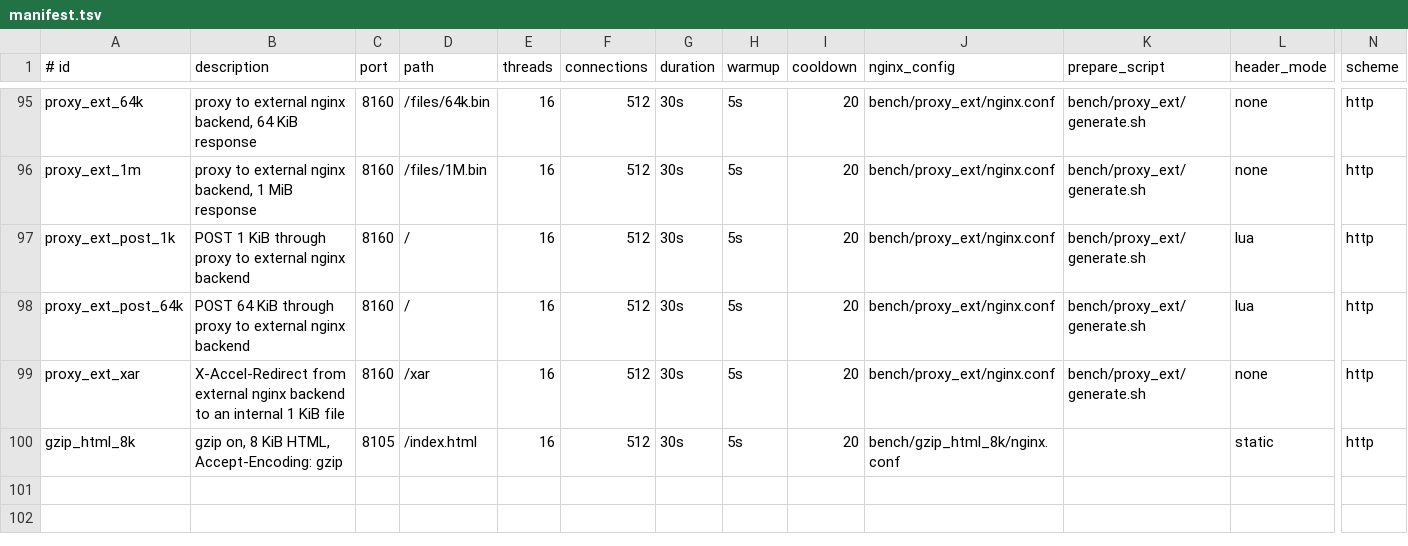
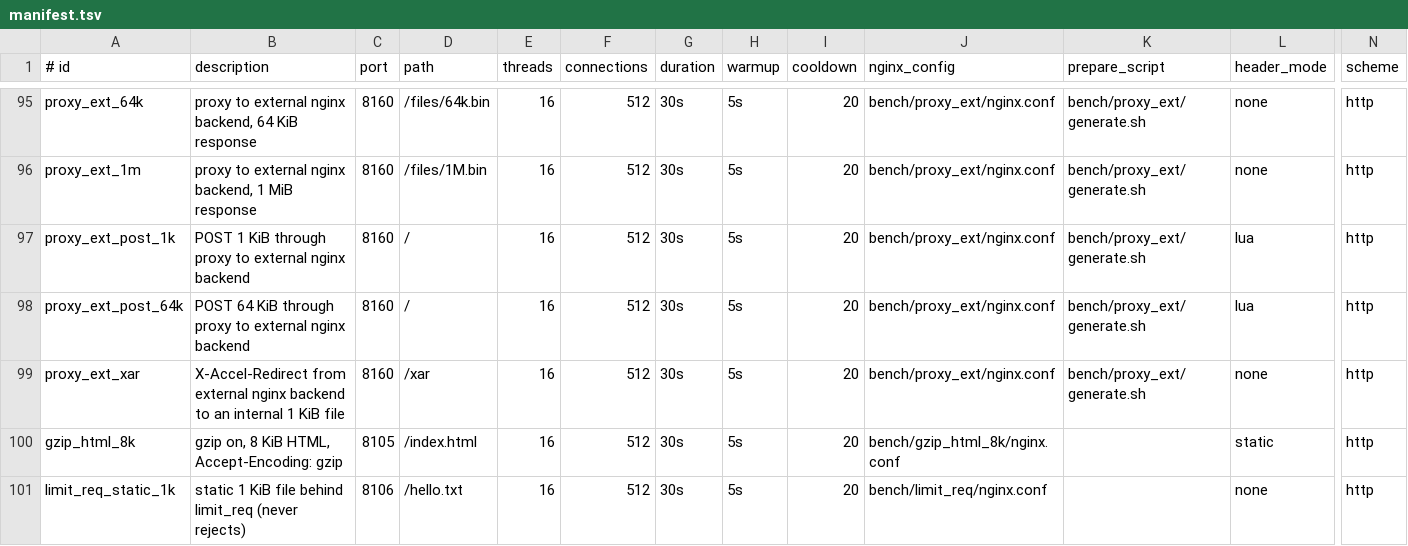
Before and after one commit to gvozdetsky/ruxen, a TSV file: bench/scenarios/manifest.tsv, drawn as a sheet; only a part is shown, gaps mark what is left out; rows hold the shown columns only; the diff names each change by its address in the sheet, - before the commit and + after, or states it on an @@ line.

Commit message:
http: limit_req_zone and limit_req
`limit_req_zone` / `limit_req` were unknown directives (startup fails
closed), so most internet-facing configurations didn't load. They now
work as nginx's ngx_http_limit_req_module:

- `limit_req_zone key zone=name:size rate=Nr/s|Nr/m` at http level;
  `limit_req zone= [burst=] [nodelay | delay=]` (several per level),
  `limit_req_status`, `limit_req_log_level` and `limit_req_dry_run` at
  http, server and location, inherited as nginx's merge does. A zone
  no `limit_req_zone` declares is nginx's startup error.
- The zones are shared by all worker threads (`worker/limit_req.rs`): a
  per-worker bucket would hand a client with N connections N times the
  rate. 64 shards by key hash, each a mutex around a hash map and an LRU
  list; the capacity comes from the zone size and is fixed (eviction as
  ngx_http_limit_req_expire). The bucket arithmetic is nginx's
  (lookup / account / unlock), in thousandths of a request.
- The check runs after the rewrite phase and realip, before allow/deny,
  once per request; empty keys aren't counted. A rejection answers with
  limit_req_status through the error_page, a delay holds the request
  before its content handler: processing stops, the worker sleeps and
  processes the request again past limit_req, so the upstream and
  `$request_time` come after the delay. Both are logged as nginx does
  them (`limiting requests, excess: … by zone`, delays one level lower).
- `$limit_req_status`; `-V` no longer says `--without-http_limit_req_module`.
- A bench scenario, `limit_req_static_1k`.

Fixes #94.

```diff
--- a/bench/scenarios/manifest.tsv
+++ b/bench/scenarios/manifest.tsv
+row 101: limit_req_static_1k | static 1 KiB file behind limit_req (never rejects) | 8106 | /hello.txt | 16 | 512 | 30s | 5s | 20 | bench/limit_req/nginx.conf |  | none | http
```
Also changed, not shown: 20 other files.
